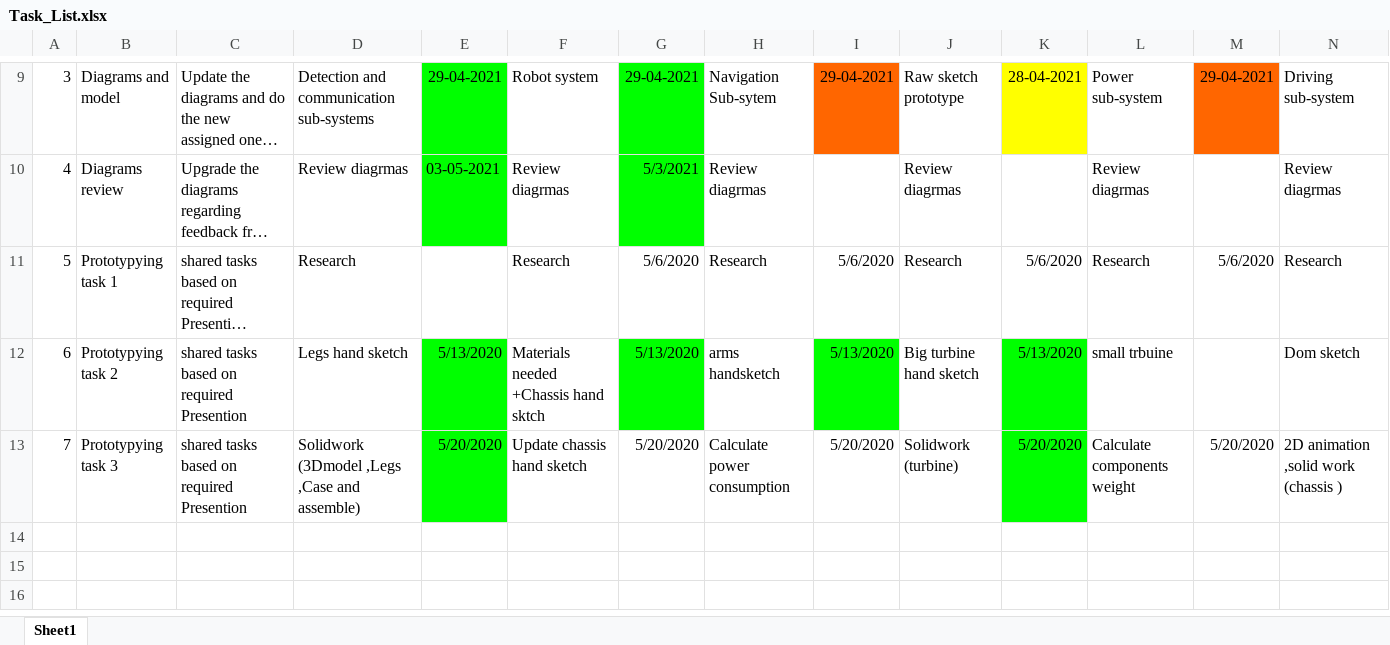
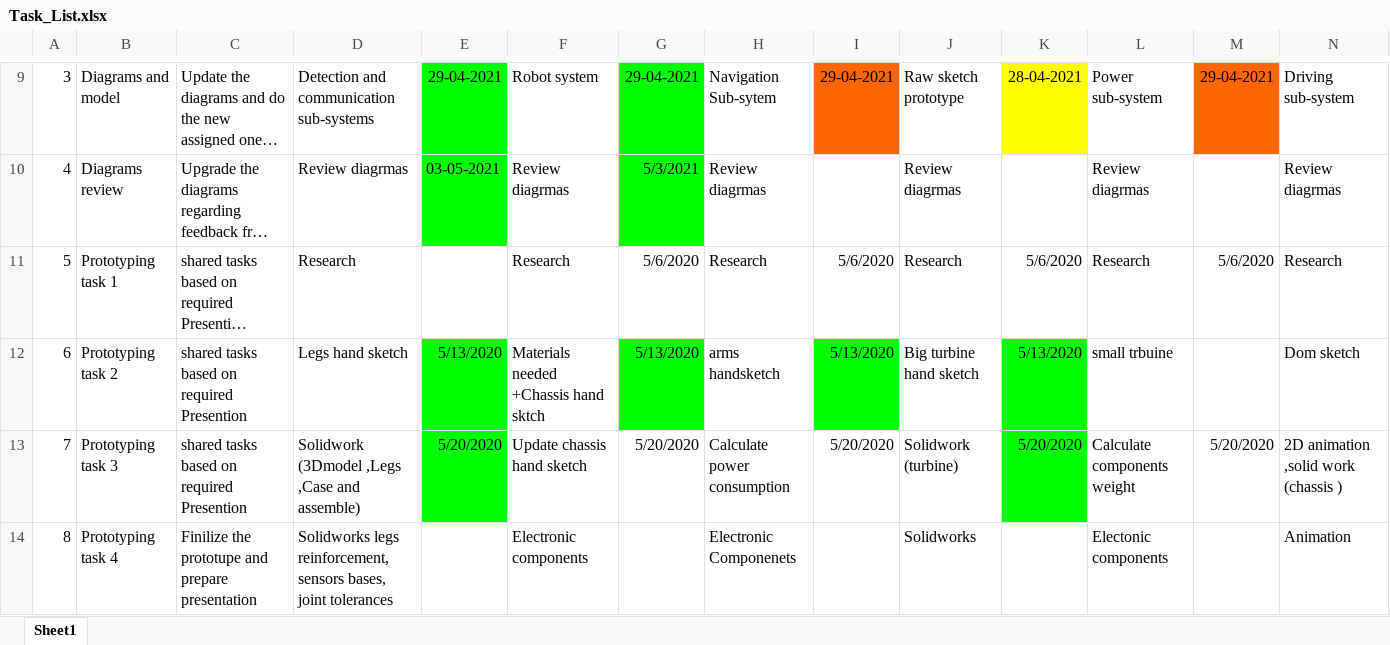
Before and after one commit to microbotic/microbot, an Excel workbook: Tasks/Task_List.xlsx, sheet Sheet1, drawn as a sheet; only a part is shown, gaps mark what is left out; long unchanged cells end in …; values as stored, in another font and other column widths than the file's, no borders; rows hold the shown columns only; the diff names each change by its address in the sheet, - before the commit and + after, or states it on an @@ line.

Commit message:
tasks uploaded

```diff
--- a/Tasks/Task_List.xlsx (sheet Sheet1)
+++ b/Tasks/Task_List.xlsx (sheet Sheet1)
-B11: Prototypying task 1
+B11: Prototyping task 1
-B12: Prototypying task 2
+B12: Prototyping task 2
-B13: Prototypying task 3
+B13: Prototyping task 3
+row 14: 8 | Prototyping task 4 | Finilize the prototupe and prepare presentation | Solidworks legs reinforcement, sensors bases, joint tolerances |  | Electronic components |  | Electronic Componenets |  | Solidworks |  | Electonic components |  | Animation
```
Also changed, not shown: 1 other file.
